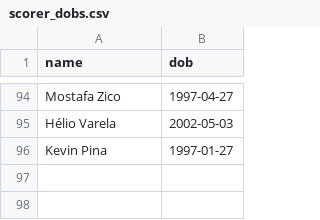
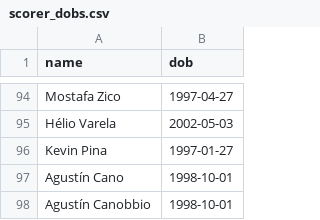
Before and after one commit to Godfrey811/wc2026family, a CSV file: scorer_dobs.csv, drawn as a sheet; only a part is shown, gaps mark what is left out.

```diff
--- a/scorer_dobs.csv
+++ b/scorer_dobs.csv
@@ -96 +96,3 @@ Hélio Varela,2002-05-03
 Kevin Pina,1997-01-27
+Agustín Cano,1998-10-01
+Agustín Canobbio,1998-10-01
```
